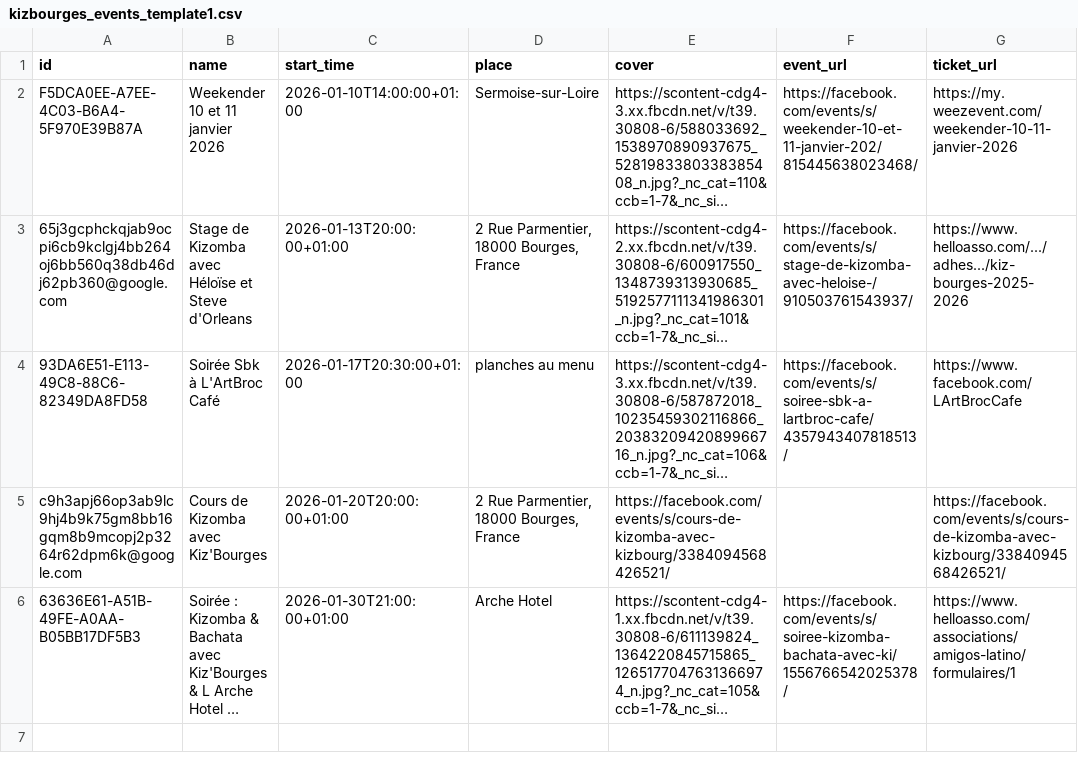
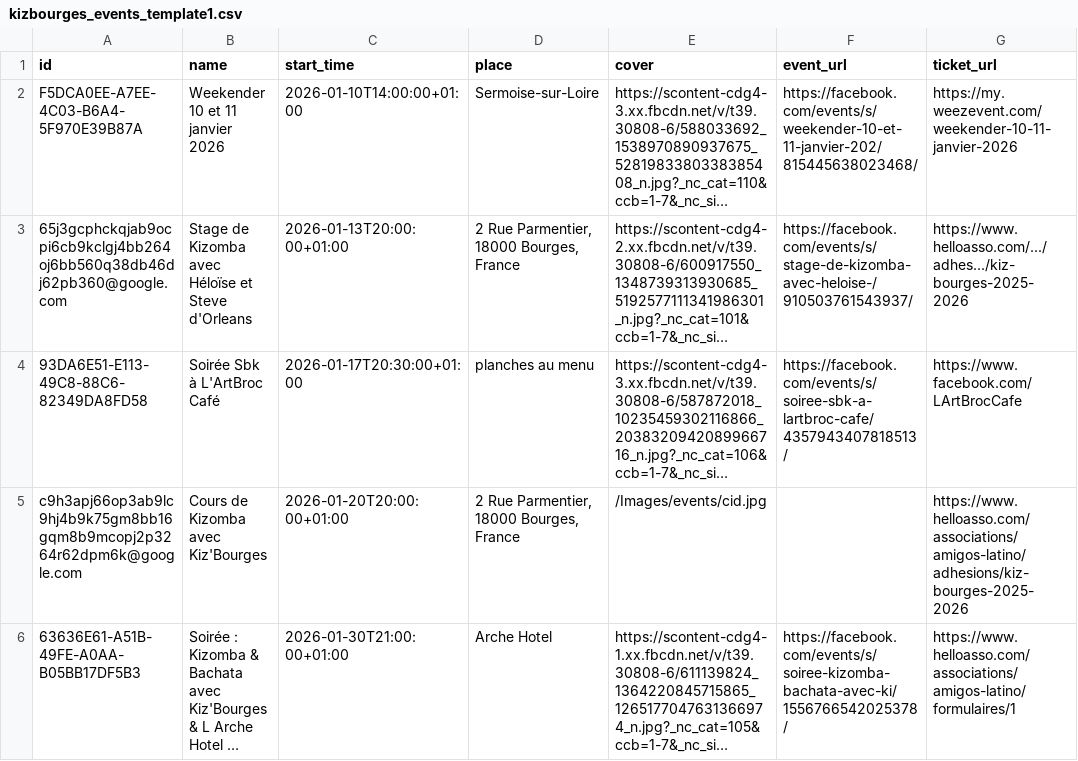
Before and after one commit to Kivo0/Kizbourges, a CSV file: kizbourges_events_template1.csv, drawn as a sheet; long unchanged cells end in …; the diff names each change by its address in the sheet, - before the commit and + after, or states it on an @@ line.

```diff
--- a/kizbourges_events_template1.csv
+++ b/kizbourges_events_template1.csv
-E5 (cover): https://facebook.com/events/s/cours-de-kizomba-avec-kizbourg/3384094568426521/
+E5 (cover): /Images/events/cid.jpg
-G5 (ticket_url): https://facebook.com/events/s/cours-de-kizomba-avec-kizbourg/3384094568426521/
+G5 (ticket_url): https://www.helloasso.com/associations/amigos-latino/adhesions/kiz-bourges-2025-2026
```
